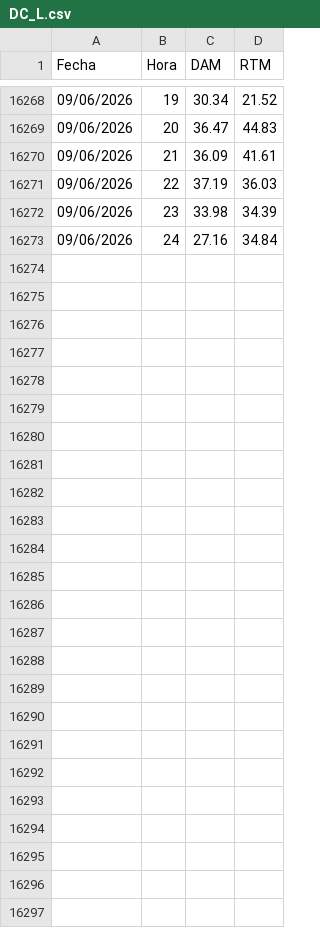
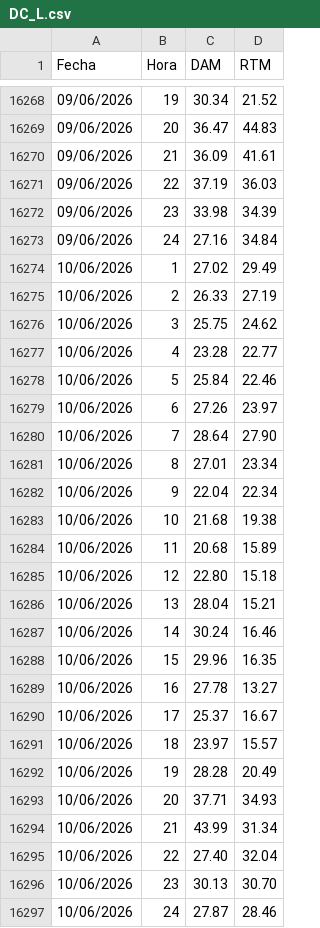
Before and after one commit to AlanSMX/Precios-ERCOT, a CSV file: DC_L.csv, drawn as a sheet; only a part is shown, gaps mark what is left out; the diff covers the shown part only; the diff names each change by its address in the sheet, - before the commit and + after, or states it on an @@ line.

```diff
--- a/DC_L.csv
+++ b/DC_L.csv
+row 16274: 10/06/2026 | 1 | 27.02 | 29.49
+row 16275: 10/06/2026 | 2 | 26.33 | 27.19
+row 16276: 10/06/2026 | 3 | 25.75 | 24.62
+row 16277: 10/06/2026 | 4 | 23.28 | 22.77
+row 16278: 10/06/2026 | 5 | 25.84 | 22.46
+row 16279: 10/06/2026 | 6 | 27.26 | 23.97
+row 16280: 10/06/2026 | 7 | 28.64 | 27.90
+row 16281: 10/06/2026 | 8 | 27.01 | 23.34
+row 16282: 10/06/2026 | 9 | 22.04 | 22.34
+row 16283: 10/06/2026 | 10 | 21.68 | 19.38
+row 16284: 10/06/2026 | 11 | 20.68 | 15.89
+row 16285: 10/06/2026 | 12 | 22.80 | 15.18
+row 16286: 10/06/2026 | 13 | 28.04 | 15.21
+row 16287: 10/06/2026 | 14 | 30.24 | 16.46
+row 16288: 10/06/2026 | 15 | 29.96 | 16.35
+row 16289: 10/06/2026 | 16 | 27.78 | 13.27
+row 16290: 10/06/2026 | 17 | 25.37 | 16.67
+row 16291: 10/06/2026 | 18 | 23.97 | 15.57
+row 16292: 10/06/2026 | 19 | 28.28 | 20.49
+row 16293: 10/06/2026 | 20 | 37.71 | 34.93
+row 16294: 10/06/2026 | 21 | 43.99 | 31.34
+row 16295: 10/06/2026 | 22 | 27.40 | 32.04
+row 16296: 10/06/2026 | 23 | 30.13 | 30.70
+row 16297: 10/06/2026 | 24 | 27.87 | 28.46
```
Also changed, not shown: 3 edited cells elsewhere in this file, DC_R.csv.
